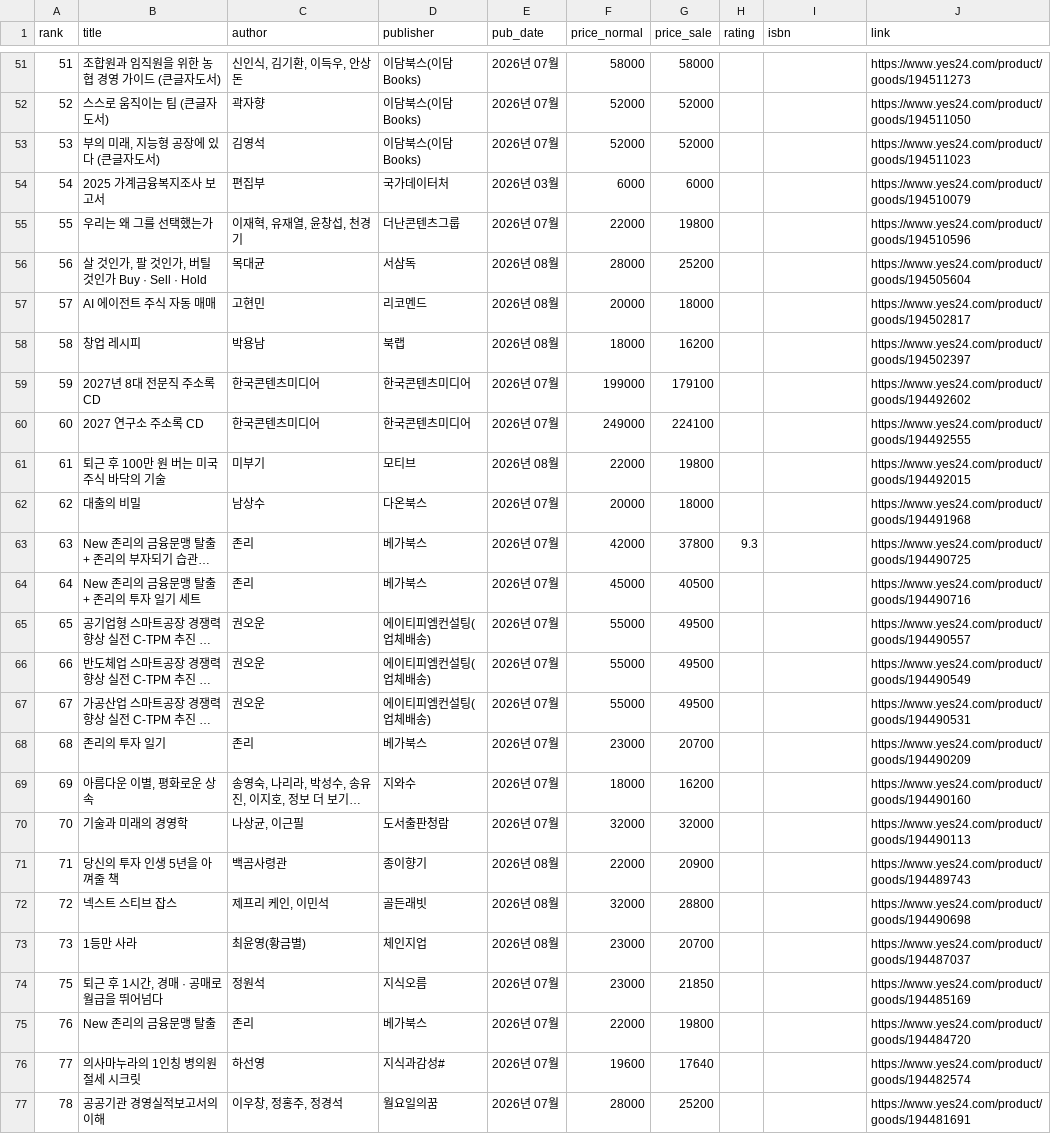
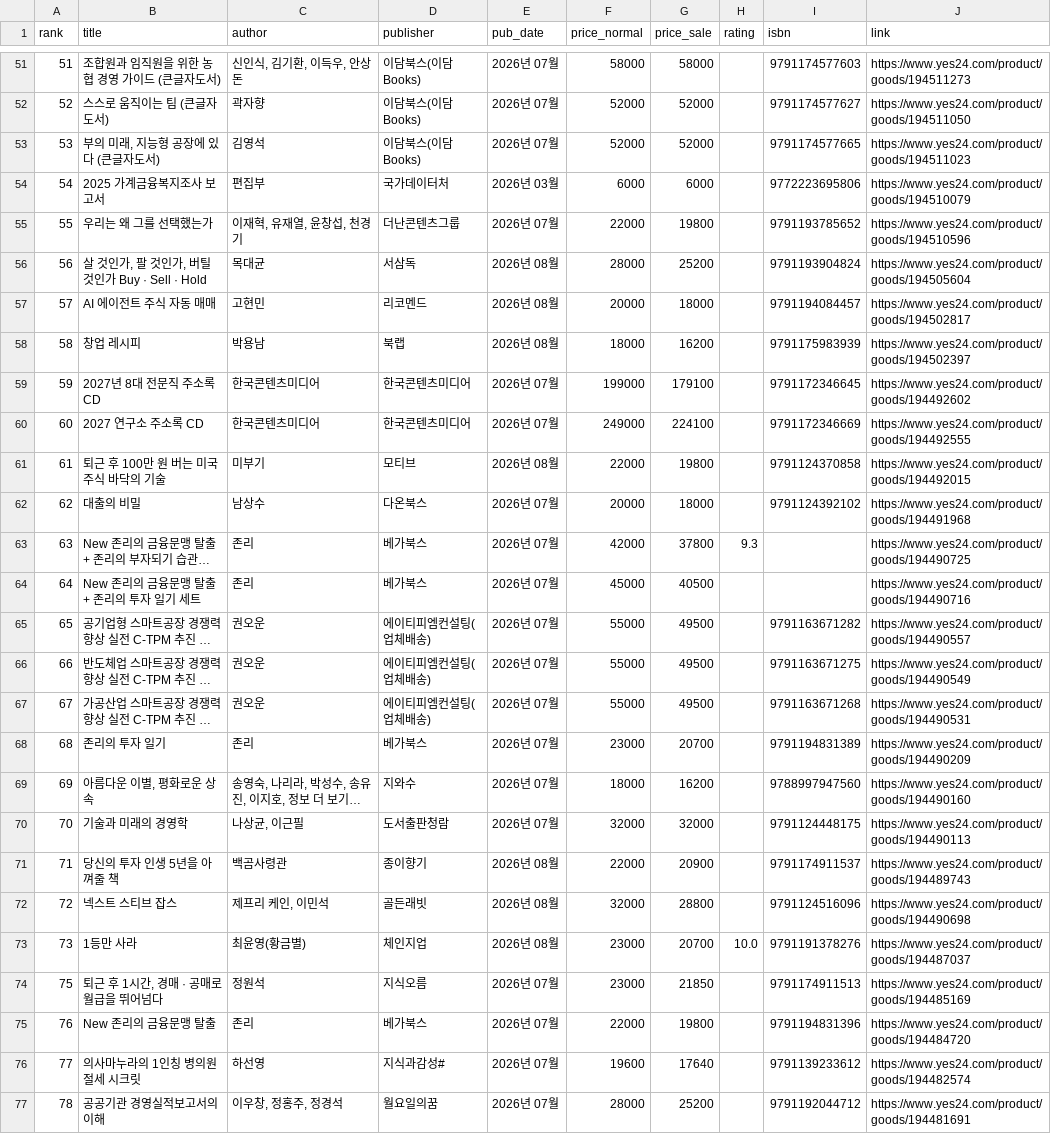
Before and after one commit to msbio79/yes24, a CSV file: data/csv/경제_경영_new.csv, drawn as a sheet; only a part is shown, gaps mark what is left out; long unchanged cells end in …; the diff covers the shown part only; the diff names each change by its address in the sheet, - before the commit and + after, or states it on an @@ line.

```diff
--- a/data/csv/경제_경영_new.csv
+++ b/data/csv/경제_경영_new.csv
-I51 (isbn): (empty)
+I51 (isbn): 9791174577603
-I52 (isbn): (empty)
+I52 (isbn): 9791174577627
-I53 (isbn): (empty)
+I53 (isbn): 9791174577665
-I54 (isbn): (empty)
+I54 (isbn): 9772223695806
-I55 (isbn): (empty)
+I55 (isbn): 9791193785652
-I56 (isbn): (empty)
+I56 (isbn): 9791193904824
-I57 (isbn): (empty)
+I57 (isbn): 9791194084457
-I58 (isbn): (empty)
+I58 (isbn): 9791175983939
-I59 (isbn): (empty)
+I59 (isbn): 9791172346645
-I60 (isbn): (empty)
+I60 (isbn): 9791172346669
-I61 (isbn): (empty)
+I61 (isbn): 9791124370858
-I62 (isbn): (empty)
+I62 (isbn): 9791124392102
-I65 (isbn): (empty)
+I65 (isbn): 9791163671282
-I66 (isbn): (empty)
+I66 (isbn): 9791163671275
-I67 (isbn): (empty)
+I67 (isbn): 9791163671268
-I68 (isbn): (empty)
+I68 (isbn): 9791194831389
-I69 (isbn): (empty)
+I69 (isbn): 9788997947560
-I70 (isbn): (empty)
+I70 (isbn): 9791124448175
-I71 (isbn): (empty)
+I71 (isbn): 9791174911537
-I72 (isbn): (empty)
+I72 (isbn): 9791124516096
-H73 (rating): (empty)
+H73 (rating): 10.0
-I73 (isbn): (empty)
+I73 (isbn): 9791191378276
-I74 (isbn): (empty)
+I74 (isbn): 9791174911513
-I75 (isbn): (empty)
+I75 (isbn): 9791194831396
-I76 (isbn): (empty)
+I76 (isbn): 9791139233612
-I77 (isbn): (empty)
+I77 (isbn): 9791192044712
```
Also changed, not shown: 67 edited cells elsewhere in this file, data/csv/가정_살림_best.csv, data/csv/경제_경영_best.csv, 40 other files.
